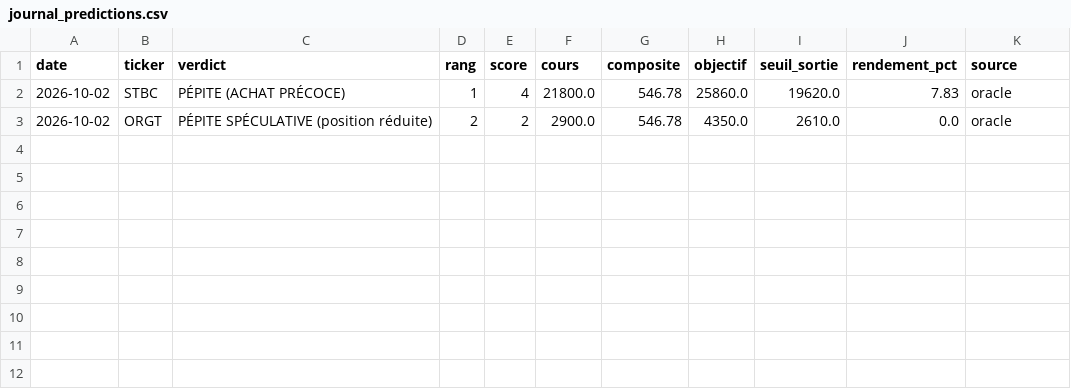
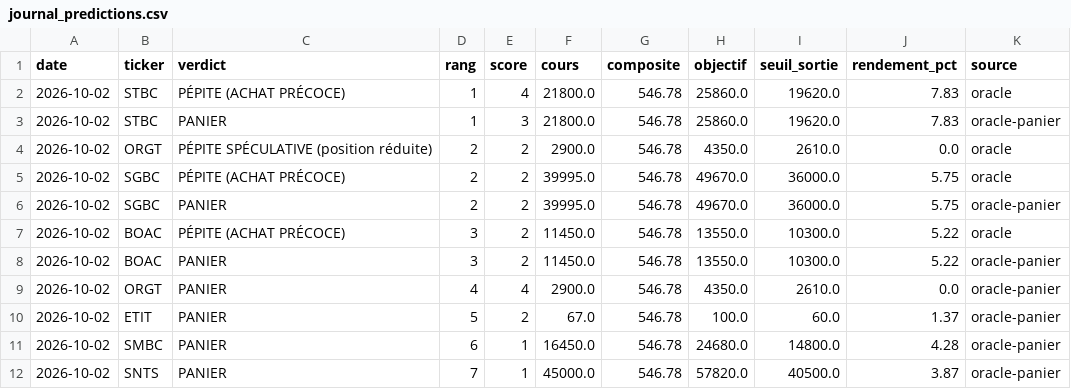
Before and after one commit to tiahogeraldjoel-eng/Cloud-claude-tiaho, a CSV file: .claude/skills/brvm-gem-finder/data/journal_predictions.csv, drawn as a sheet.

```diff
--- a/.claude/skills/brvm-gem-finder/data/journal_predictions.csv
+++ b/.claude/skills/brvm-gem-finder/data/journal_predictions.csv
@@ -2,2 +2,11 @@ date,ticker,verdict,rang,score,cours,composite,objectif,seuil_sortie,rendement_p
 2026-10-02,STBC,PÉPITE (ACHAT PRÉCOCE),1,4,21800.0,546.78,25860.0,19620.0,7.83,oracle
+2026-10-02,STBC,PANIER,1,3,21800.0,546.78,25860.0,19620.0,7.83,oracle-panier
 2026-10-02,ORGT,PÉPITE SPÉCULATIVE (position réduite),2,2,2900.0,546.78,4350.0,2610.0,0.0,oracle
+2026-10-02,SGBC,PÉPITE (ACHAT PRÉCOCE),2,2,39995.0,546.78,49670.0,36000.0,5.75,oracle
+2026-10-02,SGBC,PANIER,2,2,39995.0,546.78,49670.0,36000.0,5.75,oracle-panier
+2026-10-02,BOAC,PÉPITE (ACHAT PRÉCOCE),3,2,11450.0,546.78,13550.0,10300.0,5.22,oracle
+2026-10-02,BOAC,PANIER,3,2,11450.0,546.78,13550.0,10300.0,5.22,oracle-panier
+2026-10-02,ORGT,PANIER,4,4,2900.0,546.78,4350.0,2610.0,0.0,oracle-panier
+2026-10-02,ETIT,PANIER,5,2,67.0,546.78,100.0,60.0,1.37,oracle-panier
+2026-10-02,SMBC,PANIER,6,1,16450.0,546.78,24680.0,14800.0,4.28,oracle-panier
+2026-10-02,SNTS,PANIER,7,1,45000.0,546.78,57820.0,40500.0,3.87,oracle-panier
```
Also changed, not shown: 1 other file.
